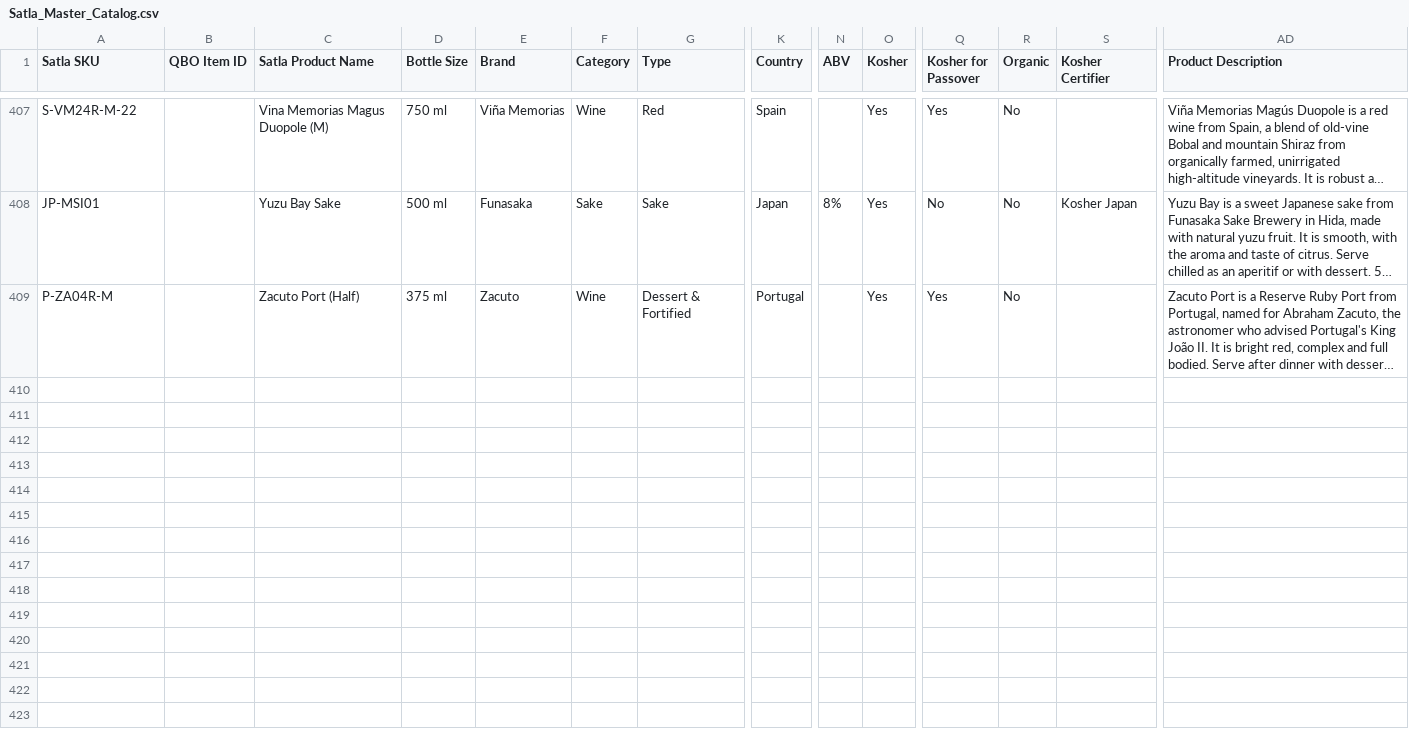
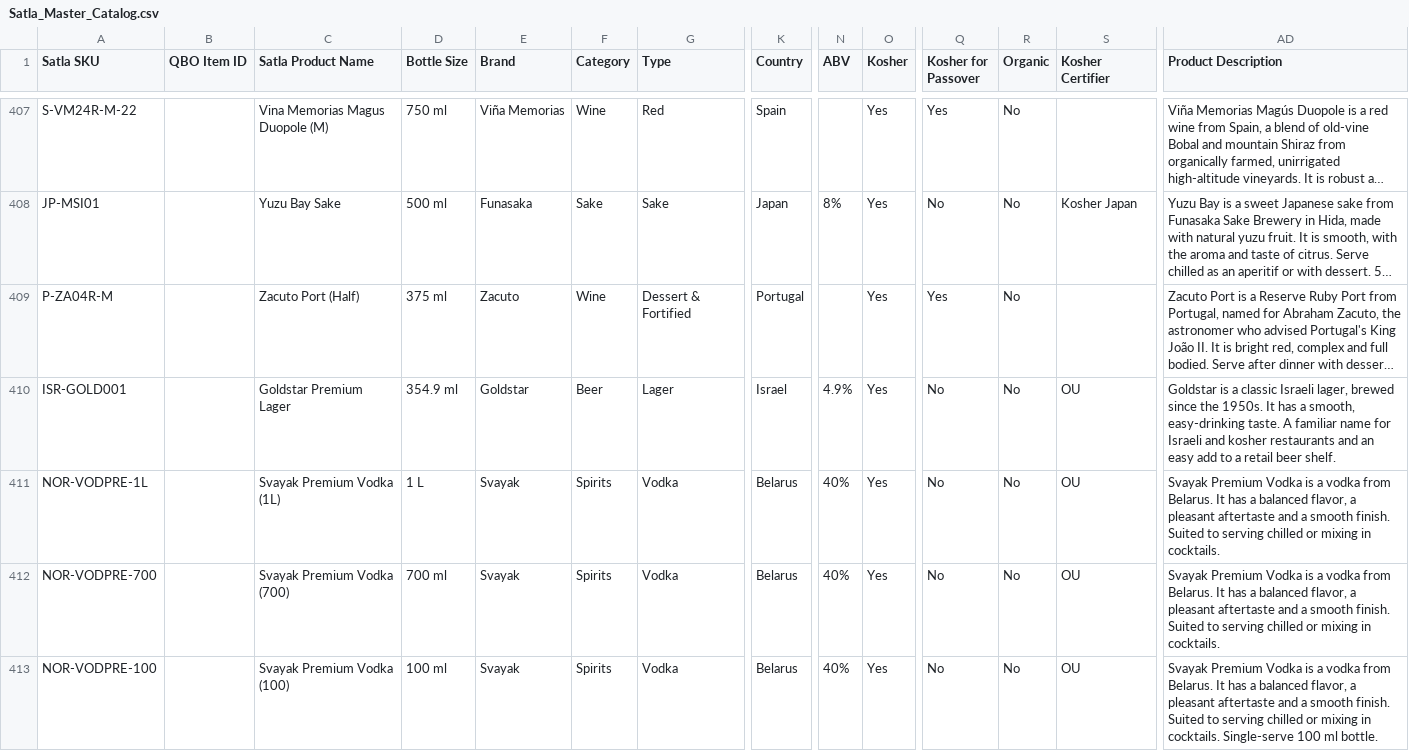
Before and after one commit to onthego770/satla-catalog, a CSV file: Satla_Master_Catalog.csv, drawn as a sheet; only a part is shown, gaps mark what is left out; long unchanged cells end in …; rows hold the shown columns only; the diff covers the shown part only; the diff names each change by its address in the sheet, - before the commit and + after, or states it on an @@ line.

```diff
--- a/Satla_Master_Catalog.csv
+++ b/Satla_Master_Catalog.csv
+row 410: ISR-GOLD001 |  | Goldstar Premium Lager | 354.9 ml | Goldstar | Beer | Lager | Israel | 4.9% | Yes | No | No | OU | Goldstar is a classic Israeli lager, brewed since the 1950s. It has a smooth, easy-drinking taste. A familiar name for Israeli and kosher restaurants and an easy add to a retail beer shelf.
+row 411: NOR-VODPRE-1L |  | Svayak Premium Vodka (1L) | 1 L | Svayak | Spirits | Vodka | Belarus | 40% | Yes | No | No | OU | Svayak Premium Vodka is a vodka from Belarus. It has a balanced flavor, a pleasant aftertaste and a smooth finish. Suited to serving chilled or mixing in cocktails.
+row 412: NOR-VODPRE-700 |  | Svayak Premium Vodka (700) | 700 ml | Svayak | Spirits | Vodka | Belarus | 40% | Yes | No | No | OU | Svayak Premium Vodka is a vodka from Belarus. It has a balanced flavor, a pleasant aftertaste and a smooth finish. Suited to serving chilled or mixing in cocktails.
+row 413: NOR-VODPRE-100 |  | Svayak Premium Vodka (100) | 100 ml | Svayak | Spirits | Vodka | Belarus | 40% | Yes | No | No | OU | Svayak Premium Vodka is a vodka from Belarus. It has a balanced flavor, a pleasant aftertaste and a smooth finish. Suited to serving chilled or mixing in cocktails. Single-serve 100 ml bottle.
```
Also changed, not shown: 4 added rows and 8 edited cells elsewhere in this file, 8 other files.
